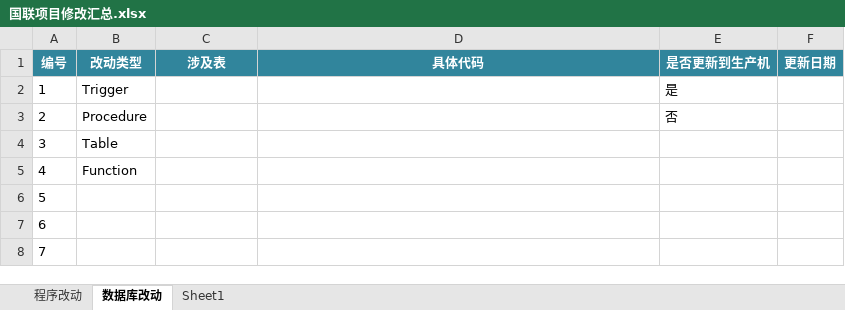
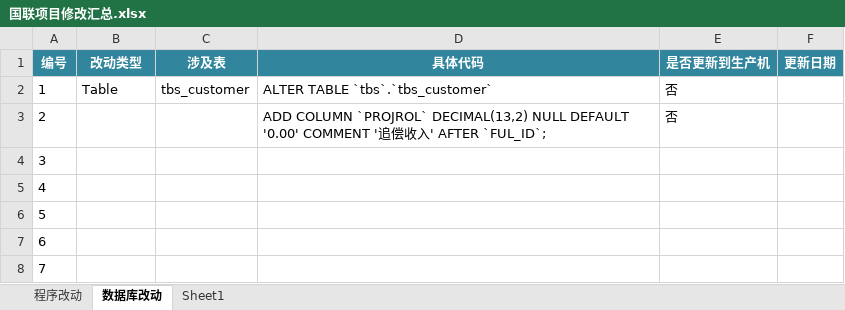
Before and after one commit to lokamir/lhdb, an Excel workbook: 国联项目修改汇总.xlsx, sheet 数据库改动, drawn as a sheet; only a part is shown; values as stored, in another font and other column widths than the file's, no borders; the diff names each change by its address in the sheet, - before the commit and + after, or states it on an @@ line.

```diff
--- a/国联项目修改汇总.xlsx (sheet 数据库改动)
+++ b/国联项目修改汇总.xlsx (sheet 数据库改动)
-B2 (改动类型): Trigger
+B2 (改动类型): Table
-C2 (涉及表): (empty)
+C2 (涉及表): tbs_customer
-D2 (具体代码): (empty)
+D2 (具体代码): ALTER TABLE `tbs`.`tbs_customer`
-E2 (是否更新到生产机): 是
+E2 (是否更新到生产机): 否
-B3 (改动类型): Procedure
+B3 (改动类型): (empty)
-D3 (具体代码): (empty)
+D3 (具体代码): ADD COLUMN `PROJROL` DECIMAL(13,2) NULL DEFAULT '0.00' COMMENT '追偿收入' AFTER `FUL_ID`;
-B4 (改动类型): Table
+B4 (改动类型): (empty)
-B5 (改动类型): Function
+B5 (改动类型): (empty)
```
Also changed, not shown: sheet 程序改动, 2 other files.
